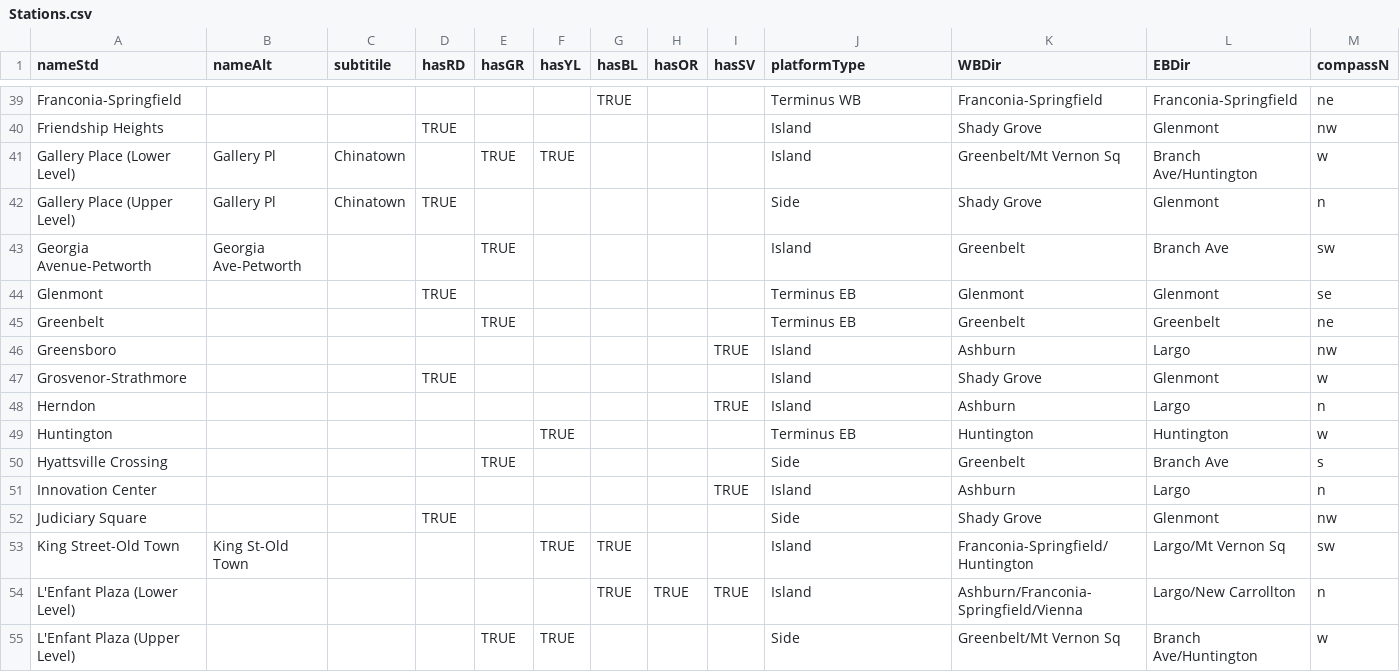
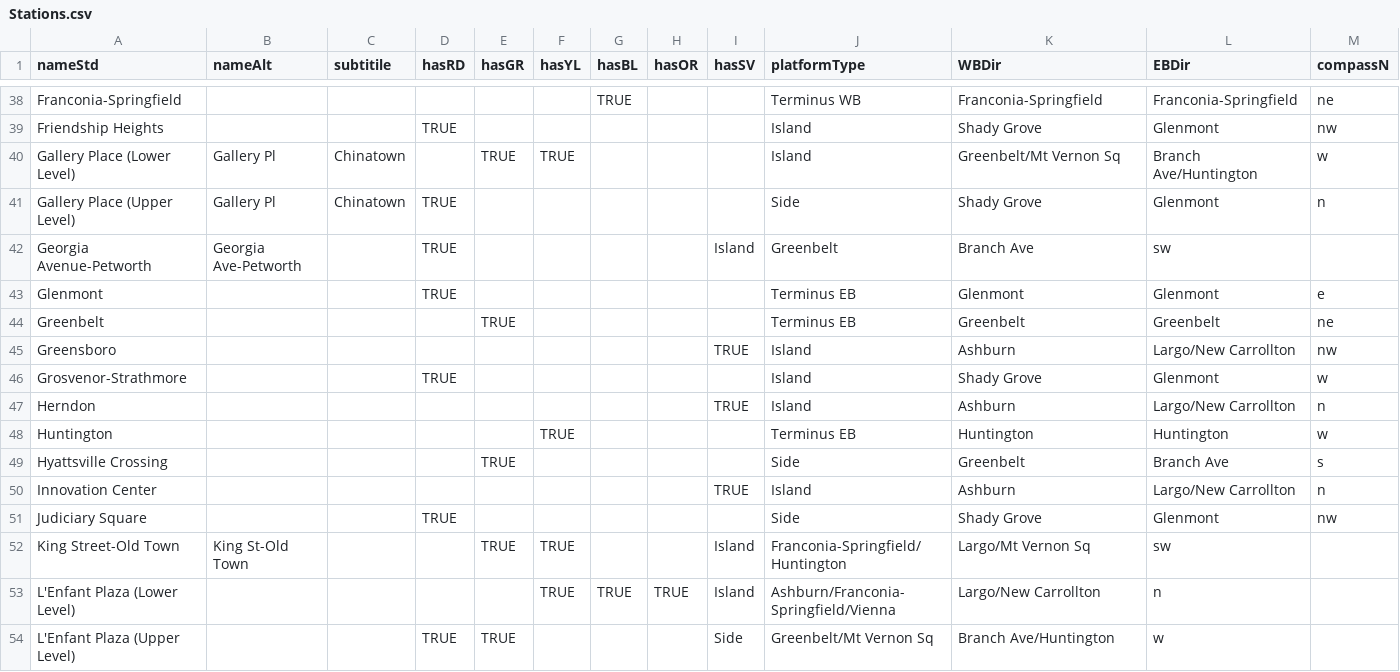
Before and after one commit to eable2/DCMetroStationExits, a CSV file: Stations.csv, drawn as a sheet; only a part is shown, gaps mark what is left out; the diff covers the shown part only.

Commit message:
Update Stations.csv
Minor updates - see changelog

```diff
--- a/Stations.csv
+++ b/Stations.csv
@@ -42,14 +41,14 @@ Gallery Place (Lower Level),Gallery Pl,Chinatown,,TRUE,TRUE,,,,Island,Greenbelt/
 Gallery Place (Upper Level),Gallery Pl,Chinatown,TRUE,,,,,,Side,Shady Grove,Glenmont,n
-Georgia Avenue-Petworth,Georgia Ave-Petworth,,,TRUE,,,,,Island,Greenbelt,Branch Ave,sw
-Glenmont,,,TRUE,,,,,,Terminus EB,Glenmont,Glenmont,se
+Georgia Avenue-Petworth,Georgia Ave-Petworth,,TRUE,,,,,Island,Greenbelt,Branch Ave,sw
+Glenmont,,,TRUE,,,,,,Terminus EB,Glenmont,Glenmont,e
 Greenbelt,,,,TRUE,,,,,Terminus EB,Greenbelt,Greenbelt,ne
-Greensboro,,,,,,,,TRUE,Island,Ashburn,Largo,nw
+Greensboro,,,,,,,,TRUE,Island,Ashburn,Largo/New Carrollton,nw
 Grosvenor-Strathmore,,,TRUE,,,,,,Island,Shady Grove,Glenmont,w
-Herndon,,,,,,,,TRUE,Island,Ashburn,Largo,n
+Herndon,,,,,,,,TRUE,Island,Ashburn,Largo/New Carrollton,n
 Huntington,,,,,TRUE,,,,Terminus EB,Huntington,Huntington,w
 Hyattsville Crossing,,,,TRUE,,,,,Side,Greenbelt,Branch Ave,s
-Innovation Center,,,,,,,,TRUE,Island,Ashburn,Largo,n
+Innovation Center,,,,,,,,TRUE,Island,Ashburn,Largo/New Carrollton,n
 Judiciary Square,,,TRUE,,,,,,Side,Shady Grove,Glenmont,nw
-King Street-Old Town,King St-Old Town,,,,TRUE,TRUE,,,Island,Franconia-Springfield/Huntington,Largo/Mt Vernon Sq,sw
-L'Enfant Plaza (Lower Level),,,,,,TRUE,TRUE,TRUE,Island,Ashburn/Franconia-Springfield/Vienna,Largo/New Carrollton,n
-L'Enfant Plaza (Upper Level),,,,TRUE,TRUE,,,,Side,Greenbelt/Mt Vernon Sq,Branch Ave/Huntington,w
+King Street-Old Town,King St-Old Town,,,TRUE,TRUE,,,Island,Franconia-Springfield/Huntington,Largo/Mt Vernon Sq,sw
+L'Enfant Plaza (Lower Level),,,,,TRUE,TRUE,TRUE,Island,Ashburn/Franconia-Springfield/Vienna,Largo/New Carrollton,n
+L'Enfant Plaza (Upper Level),,,TRUE,TRUE,,,,Side,Greenbelt/Mt Vernon Sq,Branch Ave/Huntington,w
```
Also changed, not shown: 1 added row, 1 removed row and 129 edited cells elsewhere in this file.
